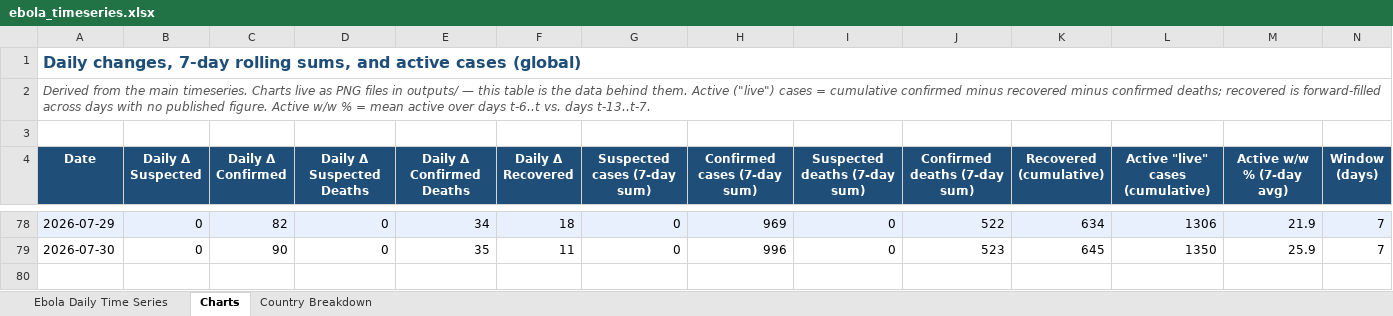
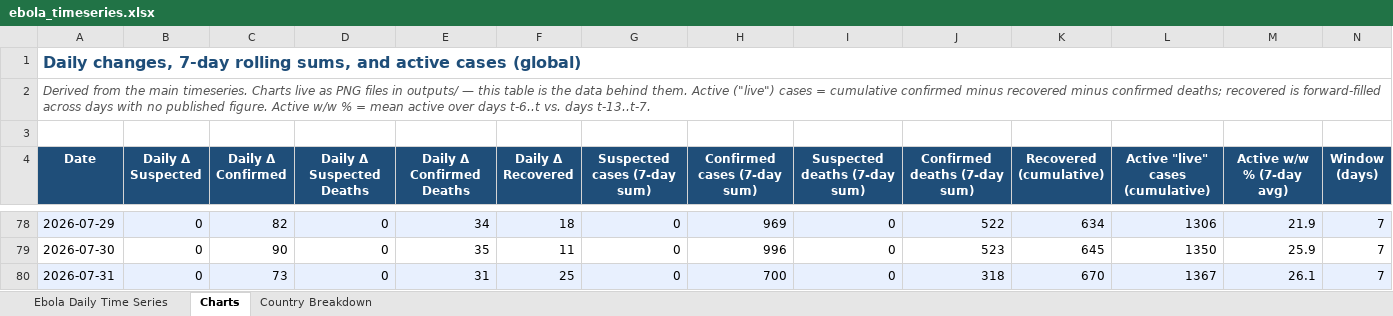
Before and after one commit to webbegole/ebola-bundibugyo-tracker-2026, an Excel workbook: outputs/ebola_timeseries.xlsx, sheet Charts, drawn as a sheet; only a part is shown, gaps mark what is left out; values as stored, in another font and other column widths than the file's, no borders; the diff names each change by its address in the sheet, - before the commit and + after, or states it on an @@ line.

```diff
--- a/outputs/ebola_timeseries.xlsx (sheet Charts)
+++ b/outputs/ebola_timeseries.xlsx (sheet Charts)
+row 80: 2026-07-31 | 0 | 73 | 0 | 31 | 25 | 0 | 700 | 0 | 318 | 670 | 1367 | 26.1 | 7
```
Also changed, not shown: sheet Country Breakdown, sheet Ebola Daily Time Series, 8 other files.
